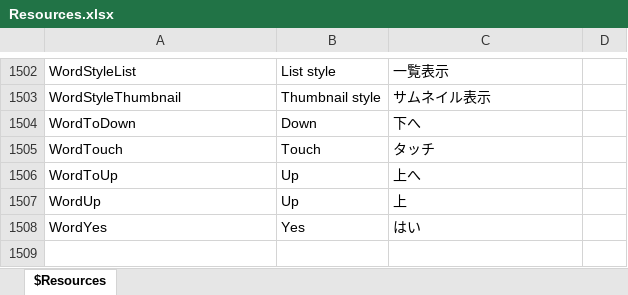
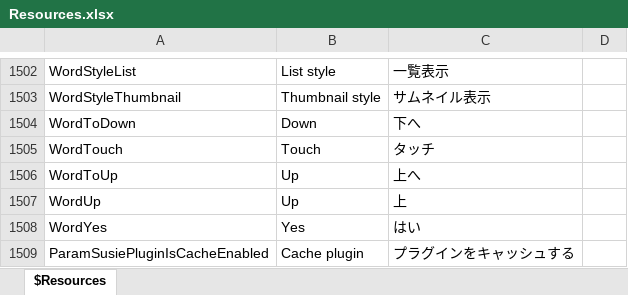
Before and after one commit to karma-sun/neeview, an Excel workbook: Language/Resources.xlsx, sheet $Resources, drawn as a sheet; only a part is shown, gaps mark what is left out; values as stored, in another font and other column widths than the file's, no borders; the diff names each change by its address in the sheet, - before the commit and + after, or states it on an @@ line.

```diff
--- a/Language/Resources.xlsx (sheet $Resources)
+++ b/Language/Resources.xlsx (sheet $Resources)
+row 1509: ParamSusiePluginIsCacheEnabled | Cache plugin | プラグインをキャッシュする
```
Also changed, not shown: 17 other files.
